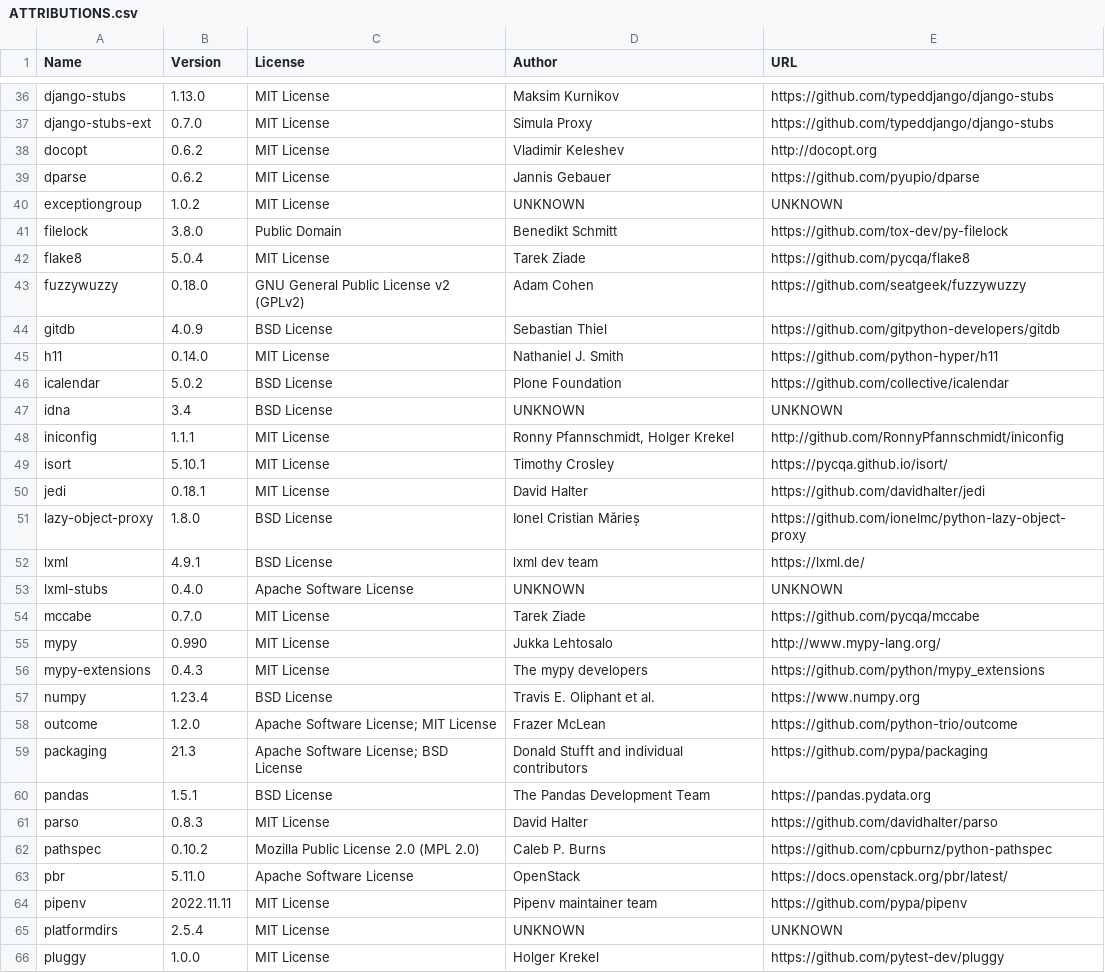
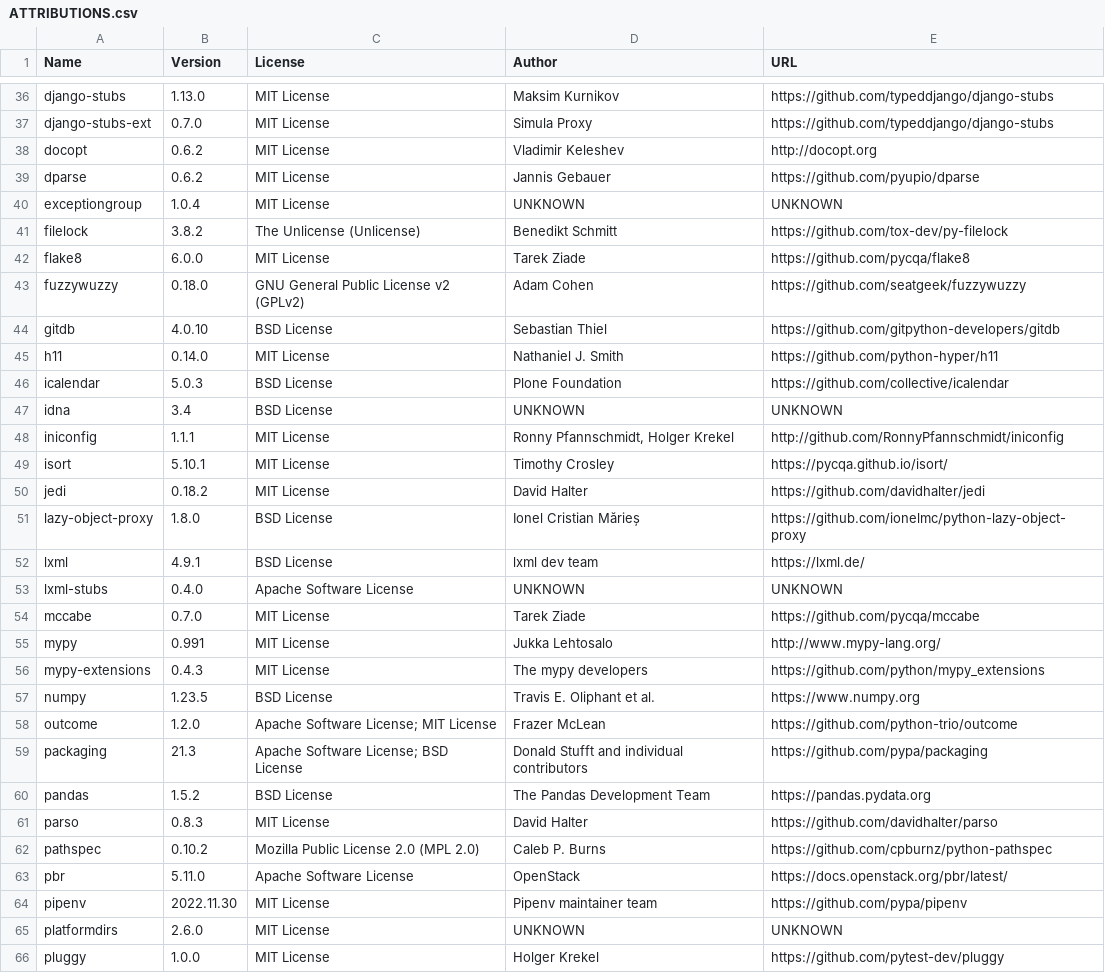
Before and after one commit to djbrown/hbscorez, a CSV file: ATTRIBUTIONS.csv, drawn as a sheet; only a part is shown, gaps mark what is left out; the diff covers the shown part only.

```diff
--- a/ATTRIBUTIONS.csv
+++ b/ATTRIBUTIONS.csv
@@ -39,9 +39,9 @@
 "dparse","0.6.2","MIT License","Jannis Gebauer","https://github.com/pyupio/dparse"
-"exceptiongroup","1.0.2","MIT License","UNKNOWN","UNKNOWN"
-"filelock","3.8.0","Public Domain","Benedikt Schmitt","https://github.com/tox-dev/py-filelock"
-"flake8","5.0.4","MIT License","Tarek Ziade","https://github.com/pycqa/flake8"
+"exceptiongroup","1.0.4","MIT License","UNKNOWN","UNKNOWN"
+"filelock","3.8.2","The Unlicense (Unlicense)","Benedikt Schmitt","https://github.com/tox-dev/py-filelock"
+"flake8","6.0.0","MIT License","Tarek Ziade","https://github.com/pycqa/flake8"
 "fuzzywuzzy","0.18.0","GNU General Public License v2 (GPLv2)","Adam Cohen","https://github.com/seatgeek/fuzzywuzzy"
-"gitdb","4.0.9","BSD License","Sebastian Thiel","https://github.com/gitpython-developers/gitdb"
+"gitdb","4.0.10","BSD License","Sebastian Thiel","https://github.com/gitpython-developers/gitdb"
 "h11","0.14.0","MIT License","Nathaniel J. Smith","https://github.com/python-hyper/h11"
-"icalendar","5.0.2","BSD License","Plone Foundation","https://github.com/collective/icalendar"
+"icalendar","5.0.3","BSD License","Plone Foundation","https://github.com/collective/icalendar"
 "idna","3.4","BSD License","UNKNOWN","UNKNOWN"
@@ -49,3 +49,3 @@
 "isort","5.10.1","MIT License","Timothy Crosley","https://pycqa.github.io/isort/"
-"jedi","0.18.1","MIT License","David Halter","https://github.com/davidhalter/jedi"
+"jedi","0.18.2","MIT License","David Halter","https://github.com/davidhalter/jedi"
 "lazy-object-proxy","1.8.0","BSD License","Ionel Cristian Mărieș","https://github.com/ionelmc/python-lazy-object-proxy"
@@ -54,8 +54,8 @@
 "mccabe","0.7.0","MIT License","Tarek Ziade","https://github.com/pycqa/mccabe"
-"mypy","0.990","MIT License","Jukka Lehtosalo","http://www.mypy-lang.org/"
+"mypy","0.991","MIT License","Jukka Lehtosalo","http://www.mypy-lang.org/"
 "mypy-extensions","0.4.3","MIT License","The mypy developers","https://github.com/python/mypy_extensions"
-"numpy","1.23.4","BSD License","Travis E. Oliphant et al.","https://www.numpy.org"
+"numpy","1.23.5","BSD License","Travis E. Oliphant et al.","https://www.numpy.org"
 "outcome","1.2.0","Apache Software License; MIT License","Frazer McLean","https://github.com/python-trio/outcome"
 "packaging","21.3","Apache Software License; BSD License","Donald Stufft and individual contributors","https://github.com/pypa/packaging"
-"pandas","1.5.1","BSD License","The Pandas Development Team","https://pandas.pydata.org"
+"pandas","1.5.2","BSD License","The Pandas Development Team","https://pandas.pydata.org"
 "parso","0.8.3","MIT License","David Halter","https://github.com/davidhalter/parso"
@@ -63,4 +63,4 @@
 "pbr","5.11.0","Apache Software License","OpenStack","https://docs.openstack.org/pbr/latest/"
-"pipenv","2022.11.11","MIT License","Pipenv maintainer team","https://github.com/pypa/pipenv"
-"platformdirs","2.5.4","MIT License","UNKNOWN","UNKNOWN"
+"pipenv","2022.11.30","MIT License","Pipenv maintainer team","https://github.com/pypa/pipenv"
+"platformdirs","2.6.0","MIT License","UNKNOWN","UNKNOWN"
 "pluggy","1.0.0","MIT License","Holger Krekel","https://github.com/pytest-dev/pluggy"
```
Also changed, not shown: 17 edited cells elsewhere in this file, 2 other files.
